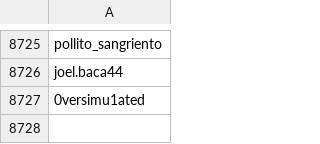
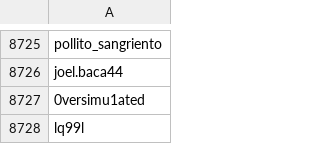
Before and after one commit to RamiDari15/tiktok, a CSV file: server/scrapers/users4.csv, drawn as a sheet; only a part is shown, gaps mark what is left out.

Commit message:
Message

```diff
--- a/server/scrapers/users4.csv
+++ b/server/scrapers/users4.csv
@@ -8727 +8727,2 @@ joel.baca44
 0versimu1ated
+lq99l
```
